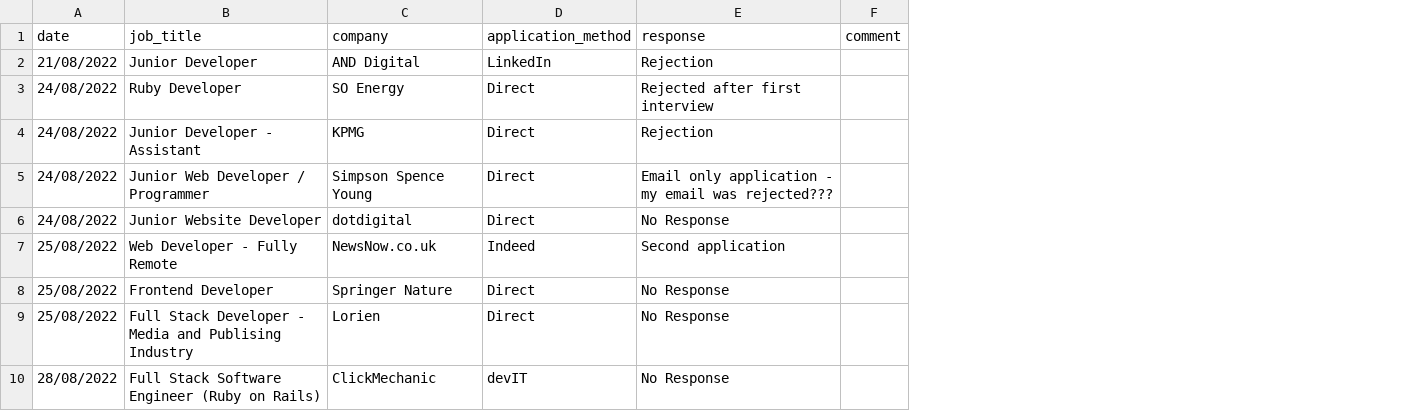
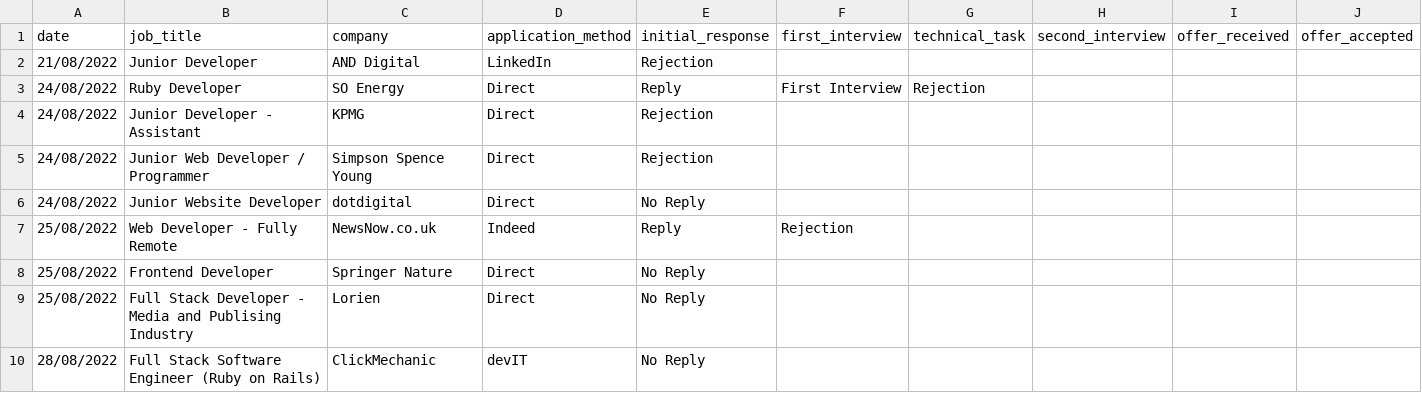
Before and after one commit to lambley/job-search-visualisation, a CSV file: server/db/csv/jobapplication_seed.csv, drawn as a sheet; only a part is shown; removed rows and columns are numbered as before the commit, all else as after; the diff names each change by its address in the sheet, - before the commit and + after, or states it on an @@ line.

```diff
--- a/server/db/csv/jobapplication_seed.csv
+++ b/server/db/csv/jobapplication_seed.csv
-column E (response), rows 2-10: Rejection | Rejected after first interview | Rejection | Email only application - my email was rejected??? | No Response | Second application | No Response | No Response | No Response
-column F (comment), empty
+column E (initial_response), rows 2-10: Rejection | Reply | Rejection | Rejection | No Reply | Reply | No Reply | No Reply | No Reply
+column F (first_interview), rows 3-7: First Interview |  |  |  | Rejection
+column G (technical_task), row 3: Rejection
+column H (second_interview), empty
+column I (offer_received), empty
+column J (offer_accepted), empty
```
Also changed, not shown: 1 other file.
